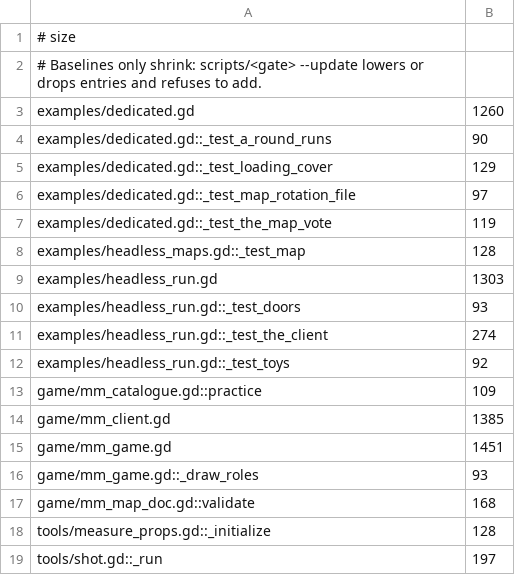
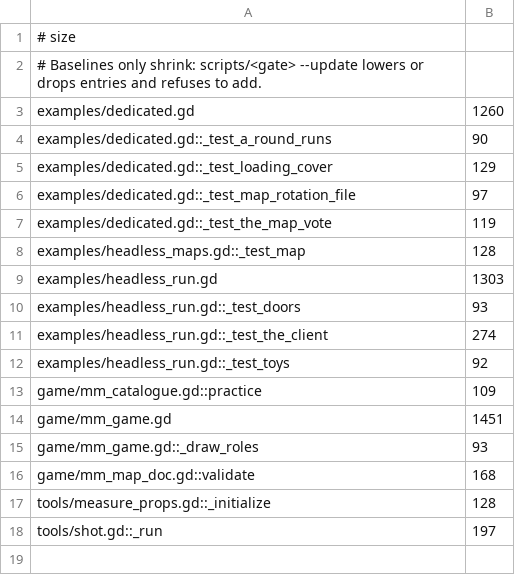
Before and after one commit to zees-games/game-murder-mystery, a TSV file: ci/efficiency/size.tsv, drawn as a sheet.

```diff
--- a/ci/efficiency/size.tsv
+++ b/ci/efficiency/size.tsv
@@ -13,3 +13,2 @@ examples/headless_run.gd::_test_toys	92
 game/mm_catalogue.gd::practice	109
-game/mm_client.gd	1385
 game/mm_game.gd	1451
```
Also changed, not shown: 1 other file.
